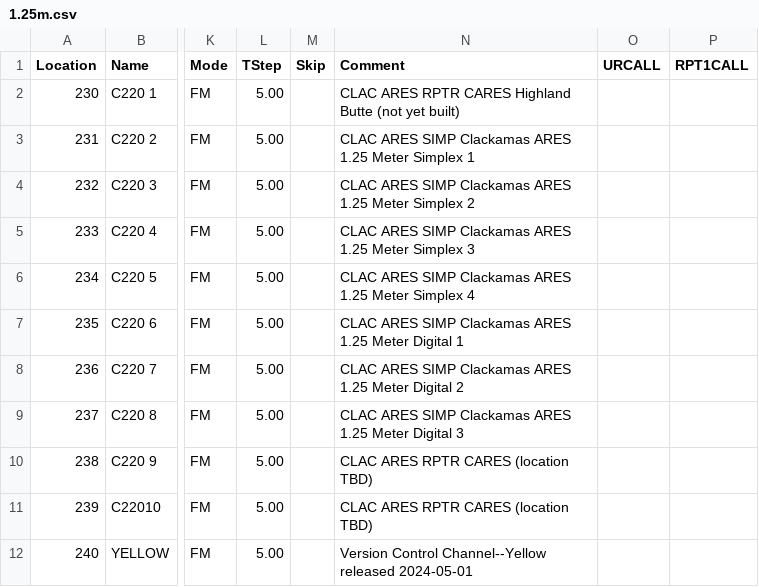
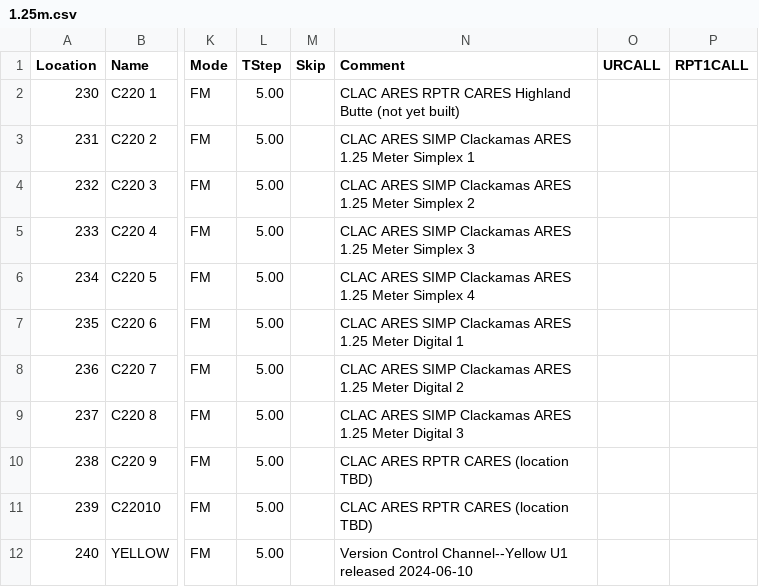
Before and after one commit to cares-github/frequency-plan, a CSV file: chirp_csv/1.25m.csv, drawn as a sheet; only a part is shown, gaps mark what is left out; the diff names each change by its address in the sheet, - before the commit and + after, or states it on an @@ line.

```diff
--- a/chirp_csv/1.25m.csv
+++ b/chirp_csv/1.25m.csv
-N12 (Comment): …Control Channel--Yellow released 2024-05-01
+N12 (Comment): …Control Channel--Yellow U1 released 2024-06-10
```
Also changed, not shown: chirp_csv/2m_and_70cm.csv, chirp_csv/6m.csv, 1 other file.
